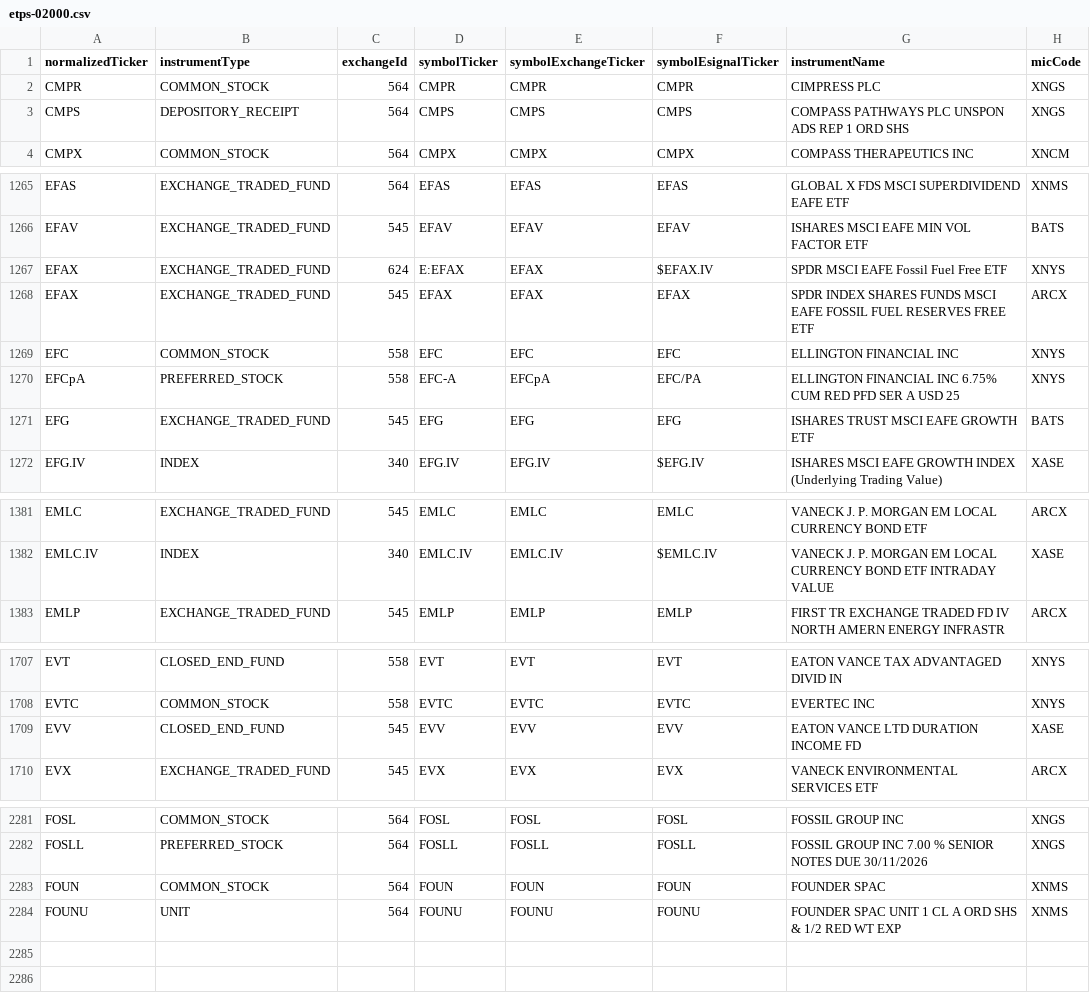
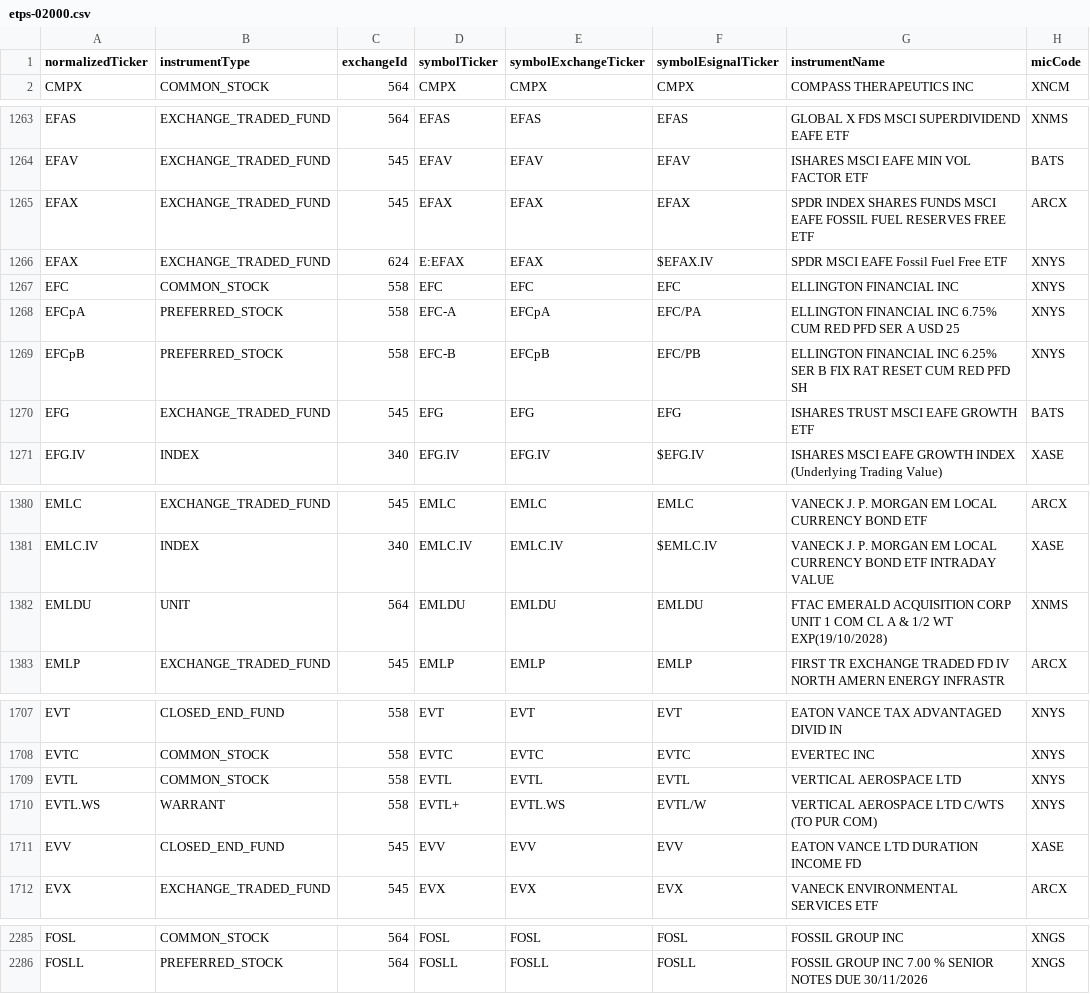
Before and after one commit to haoenhui/nyse-listed-etps, a CSV file: etps-02000.csv, drawn as a sheet; only a part is shown, gaps mark what is left out; the diff covers the shown part only.

```diff
--- a/etps-02000.csv
+++ b/etps-02000.csv
@@ -1,4 +1,2 @@
 normalizedTicker,instrumentType,exchangeId,symbolTicker,symbolExchangeTicker,symbolEsignalTicker,instrumentName,micCode
-CMPR,COMMON_STOCK,564,CMPR,CMPR,CMPR,CIMPRESS PLC,XNGS
-CMPS,DEPOSITORY_RECEIPT,564,CMPS,CMPS,CMPS,COMPASS PATHWAYS PLC UNSPON ADS REP 1 ORD SHS,XNGS
 CMPX,COMMON_STOCK,564,CMPX,CMPX,CMPX,COMPASS THERAPEUTICS INC,XNCM
@@ -1266,6 +1264,7 @@ EFAS,EXCHANGE_TRADED_FUND,564,EFAS,EFAS,EFAS,GLOBAL X FDS MSCI SUPERDIVIDEND EAF
 EFAV,EXCHANGE_TRADED_FUND,545,EFAV,EFAV,EFAV,ISHARES MSCI EAFE MIN VOL FACTOR ETF,BATS
-EFAX,EXCHANGE_TRADED_FUND,624,E:EFAX,EFAX,$EFAX.IV,SPDR MSCI EAFE Fossil Fuel Free ETF,XNYS
 EFAX,EXCHANGE_TRADED_FUND,545,EFAX,EFAX,EFAX,SPDR INDEX SHARES FUNDS MSCI EAFE FOSSIL FUEL RESERVES FREE ETF,ARCX
+EFAX,EXCHANGE_TRADED_FUND,624,E:EFAX,EFAX,$EFAX.IV,SPDR MSCI EAFE Fossil Fuel Free ETF,XNYS
 EFC,COMMON_STOCK,558,EFC,EFC,EFC,ELLINGTON FINANCIAL INC,XNYS
 EFCpA,PREFERRED_STOCK,558,EFC-A,EFCpA,EFC/PA,ELLINGTON FINANCIAL INC 6.75% CUM RED PFD SER A USD 25,XNYS
+EFCpB,PREFERRED_STOCK,558,EFC-B,EFCpB,EFC/PB,ELLINGTON FINANCIAL INC 6.25% SER B FIX RAT RESET CUM RED PFD SH,XNYS
 EFG,EXCHANGE_TRADED_FUND,545,EFG,EFG,EFG,ISHARES TRUST MSCI EAFE GROWTH ETF,BATS
@@ -1382,2 +1381,3 @@ EMLC,EXCHANGE_TRADED_FUND,545,EMLC,EMLC,EMLC,VANECK J. P. MORGAN EM LOCAL CURREN
 EMLC.IV,INDEX,340,EMLC.IV,EMLC.IV,$EMLC.IV,VANECK J. P. MORGAN EM LOCAL CURRENCY BOND ETF INTRADAY VALUE,XASE
+EMLDU,UNIT,564,EMLDU,EMLDU,EMLDU,FTAC EMERALD ACQUISITION CORP UNIT 1 COM CL A & 1/2 WT EXP(19/10/2028),XNMS
 EMLP,EXCHANGE_TRADED_FUND,545,EMLP,EMLP,EMLP,FIRST TR EXCHANGE TRADED FD IV NORTH AMERN ENERGY INFRASTR,ARCX
@@ -1708,2 +1708,4 @@ EVT,CLOSED_END_FUND,558,EVT,EVT,EVT,EATON VANCE TAX ADVANTAGED DIVID IN,XNYS
 EVTC,COMMON_STOCK,558,EVTC,EVTC,EVTC,EVERTEC INC,XNYS
+EVTL,COMMON_STOCK,558,EVTL,EVTL,EVTL,VERTICAL AEROSPACE LTD,XNYS
+EVTL.WS,WARRANT,558,EVTL+,EVTL.WS,EVTL/W,VERTICAL AEROSPACE LTD C/WTS (TO PUR COM),XNYS
 EVV,CLOSED_END_FUND,545,EVV,EVV,EVV,EATON VANCE LTD DURATION INCOME FD,XASE
@@ -2282,3 +2286 @@ FOSL,COMMON_STOCK,564,FOSL,FOSL,FOSL,FOSSIL GROUP INC,XNGS
 FOSLL,PREFERRED_STOCK,564,FOSLL,FOSLL,FOSLL,FOSSIL GROUP INC 7.00 % SENIOR NOTES DUE 30/11/2026,XNGS
-FOUN,COMMON_STOCK,564,FOUN,FOUN,FOUN,FOUNDER SPAC,XNMS
-FOUNU,UNIT,564,FOUNU,FOUNU,FOUNU,FOUNDER SPAC UNIT 1 CL A ORD SHS & 1/2 RED WT EXP,XNMS
```
Also changed, not shown: 2 added rows and 6 moved rows elsewhere in this file, etps-00000.csv, etps-04000.csv, 3 other files.
